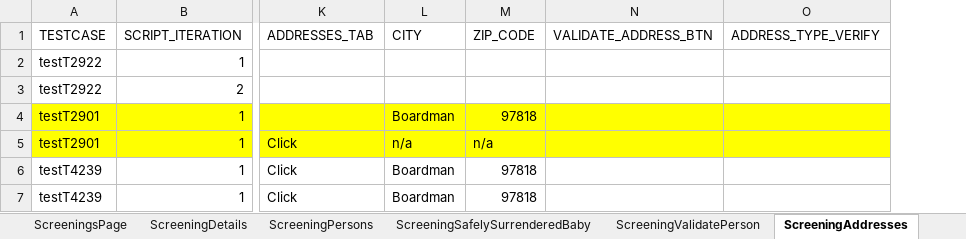
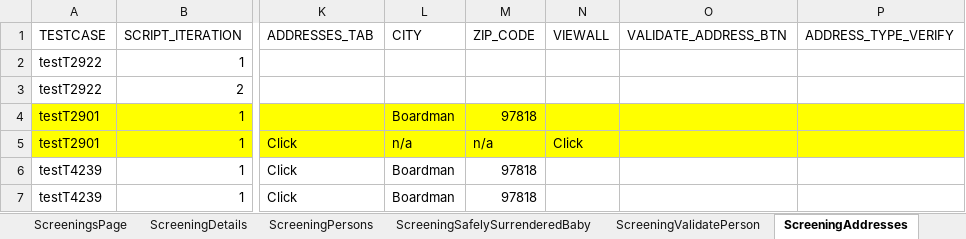
Before and after one commit to Yaswanthkumar-Naidu/TestDataExcel, an Excel workbook: Screening.xlsx, sheet ScreeningAddresses, drawn as a sheet; only a part is shown, gaps mark what is left out; values as stored, in another font and other column widths than the file's, no borders; the diff names each change by its address in the sheet, - before the commit and + after, or states it on an @@ line.

Commit message:
Add files via upload

```diff
--- a/Screening.xlsx (sheet ScreeningAddresses)
+++ b/Screening.xlsx (sheet ScreeningAddresses)
+column N (VIEWALL), row 5: Click
```
